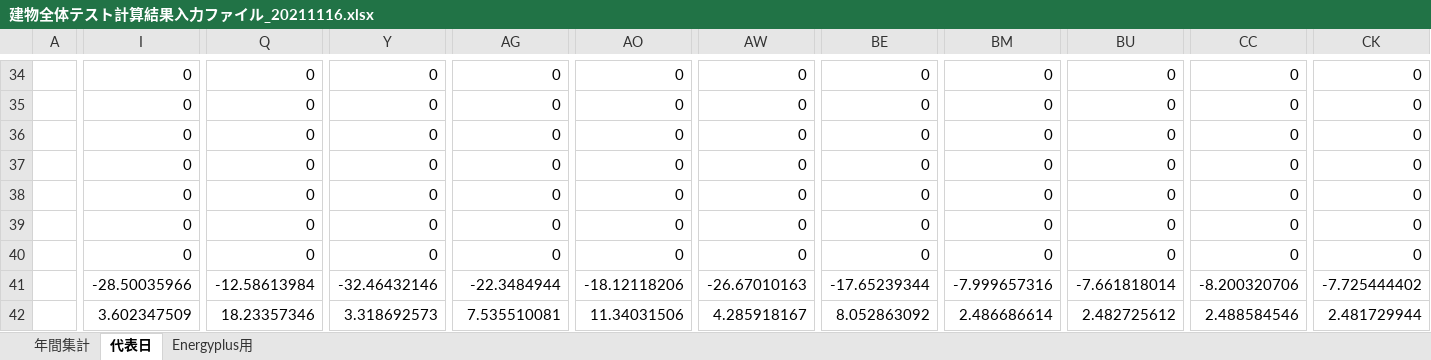
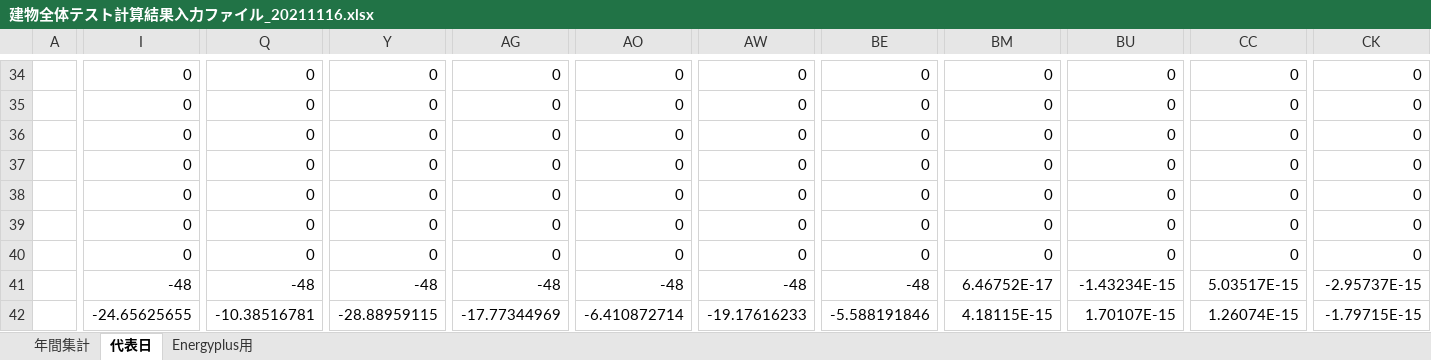
Before and after one commit to MasatoMiyata/EnergyPlus_SHASEG1008, an Excel workbook: results/建物全体テスト計算結果入力ファイル_20211116.xlsx, sheet 代表日, drawn as a sheet; only a part is shown, gaps mark what is left out; values as stored, in another font and other column widths than the file's, no borders; charts and pictures not drawn; the diff covers the shown part only; the diff names each change by its address in the sheet, - before the commit and + after, or states it on an @@ line.

```diff
--- a/results/建物全体テスト計算結果入力ファイル_20211116.xlsx (sheet 代表日)
+++ b/results/建物全体テスト計算結果入力ファイル_20211116.xlsx (sheet 代表日)
-I41: -28.50035966
+I41: -48
-Q41: -12.58613984
+Q41: -48
-Y41: -32.46432146
+Y41: -48
-AG41: -22.3484944
+AG41: -48
-AO41: -18.12118206
+AO41: -48
-AW41: -26.67010163
+AW41: -48
-BE41: -17.65239344
+BE41: -48
-BM41: -7.999657316
+BM41: 6.46752E-17
-BU41: -7.661818014
+BU41: -1.43234E-15
-CC41: -8.200320706
+CC41: 5.03517E-15
-CK41: -7.725444402
+CK41: -2.95737E-15
-I42: 3.602347509
+I42: -24.65625655
-Q42: 18.23357346
+Q42: -10.38516781
-Y42: 3.318692573
+Y42: -28.88959115
-AG42: 7.535510081
+AG42: -17.77344969
-AO42: 11.34031506
+AO42: -6.410872714
-AW42: 4.285918167
+AW42: -19.17616233
-BE42: 8.052863092
+BE42: -5.588191846
-BM42: 2.486686614
+BM42: 4.18115E-15
-BU42: 2.482725612
+BU42: 1.70107E-15
-CC42: 2.488584546
+CC42: 1.26074E-15
-CK42: 2.481729944
+CK42: -1.79715E-15
```
Also changed, not shown: 762 edited cells elsewhere in this sheet, sheet Energyplus用, sheet 年間集計, charts or pictures, idf_miyata/CaseWBT/WholeBuildingTest_室名の対応.xlsx, 2 other files.
